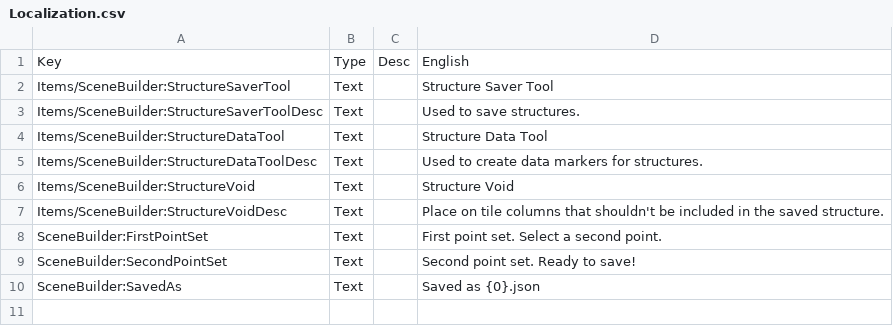
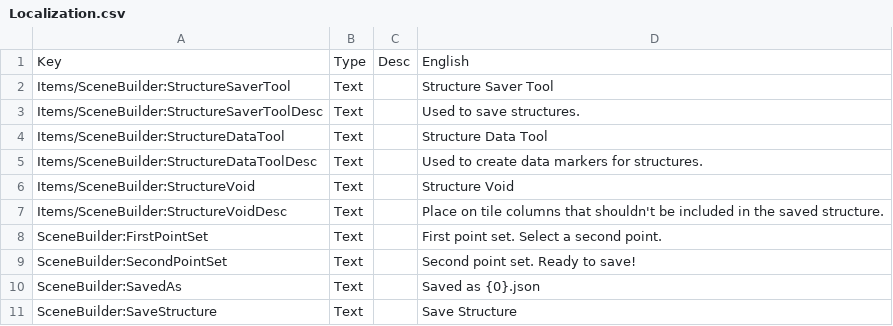
Before and after one commit to moorowl/ck-SceneBuilder, a CSV file: Localization/Localization.csv, drawn as a sheet; the diff names each change by its address in the sheet, - before the commit and + after, or states it on an @@ line.

Commit message:
some save ui polish

```diff
--- a/Localization/Localization.csv
+++ b/Localization/Localization.csv
+row 11: SceneBuilder:SaveStructure | Text |  | Save Structure
```
Also changed, not shown: 4 other files.
